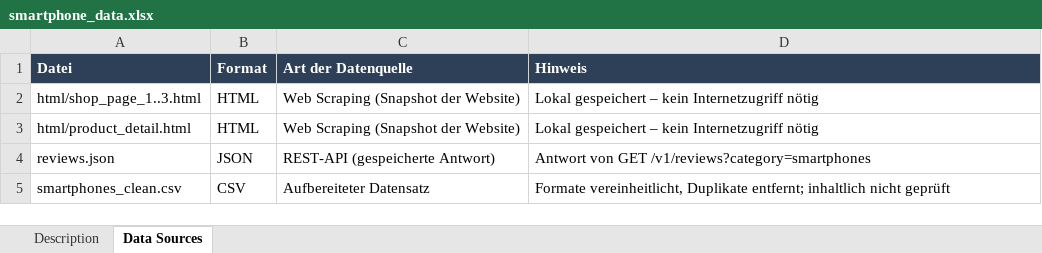
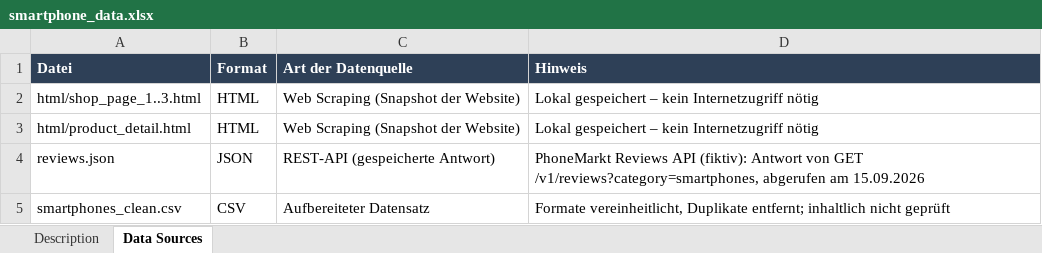
Before and after one commit to mario-gellrich-zhaw/DS_HS2026_LNW, an Excel workbook: DS_HS2026_LNW_I_Examples/AP02/smartphone_data.xlsx, sheet Data Sources, drawn as a sheet; values as stored, in another font and other column widths than the file's, no borders; the diff names each change by its address in the sheet, - before the commit and + after, or states it on an @@ line.

```diff
--- a/DS_HS2026_LNW_I_Examples/AP02/smartphone_data.xlsx (sheet Data Sources)
+++ b/DS_HS2026_LNW_I_Examples/AP02/smartphone_data.xlsx (sheet Data Sources)
-D4 (Hinweis): Antwort von GET /v1/reviews?category=smartphones
+D4 (Hinweis): PhoneMarkt Reviews API (fiktiv): Antwort von GET /v1/reviews?category=smartphones, abgerufen am 15.09.2026
```
Also changed, not shown: 7 other files.
